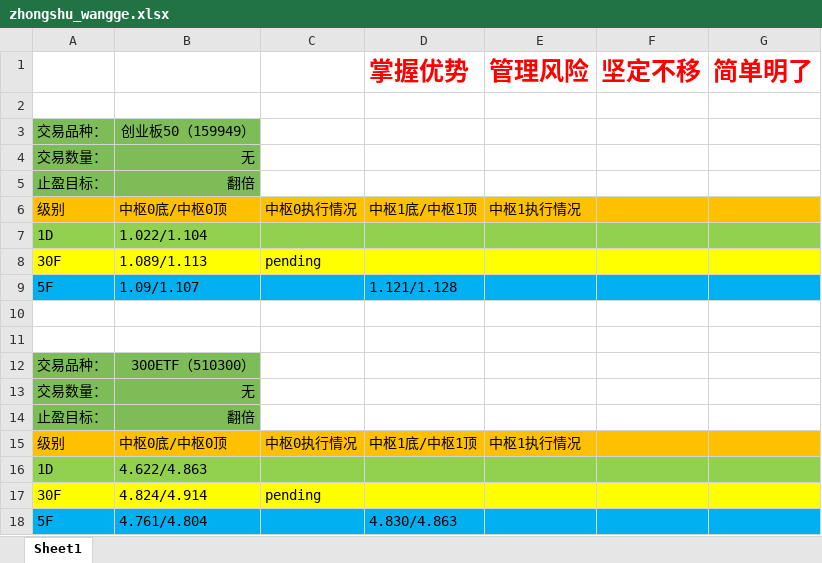
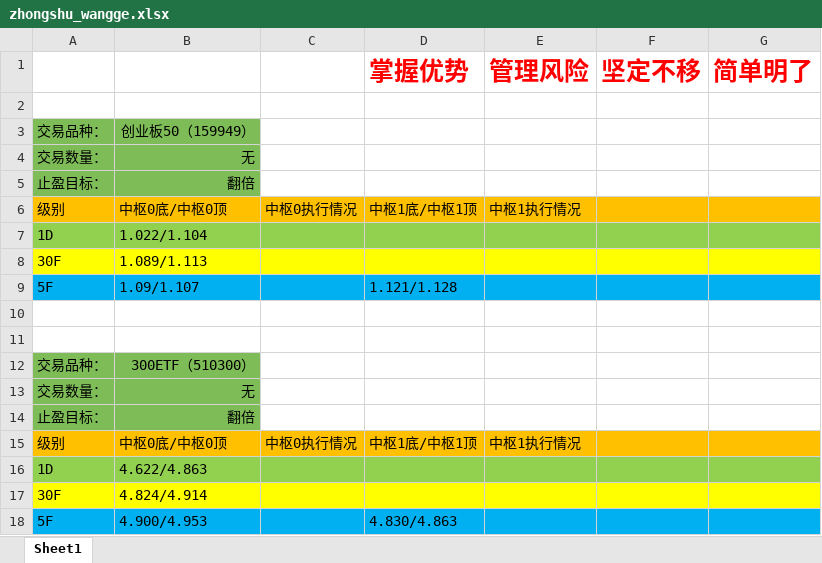
Before and after one commit to haiyangqin/Stock_Strategy_Monitor, an Excel workbook: zhongshu_wangge.xlsx, sheet Sheet1, drawn as a sheet; values as stored, in another font and other column widths than the file's, no borders; the diff names each change by its address in the sheet, - before the commit and + after, or states it on an @@ line.

Commit message:
check-in: update the zhongshu_wangge.xlsx 20201105

```diff
--- a/zhongshu_wangge.xlsx (sheet Sheet1)
+++ b/zhongshu_wangge.xlsx (sheet Sheet1)
-C8: pending
+C8: (empty)
-C17: pending
+C17: (empty)
-B18: 4.761/4.804
+B18: 4.900/4.953
```
